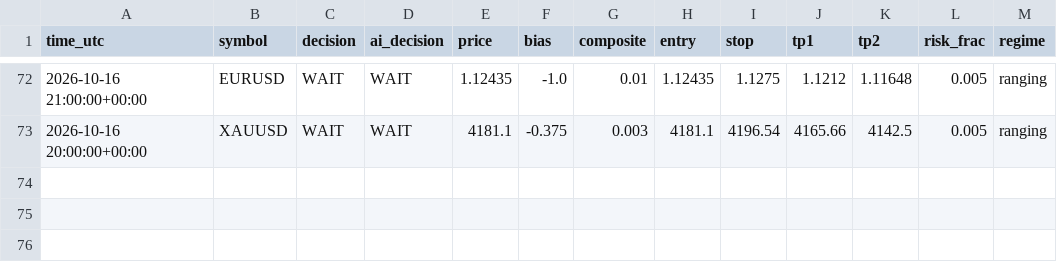
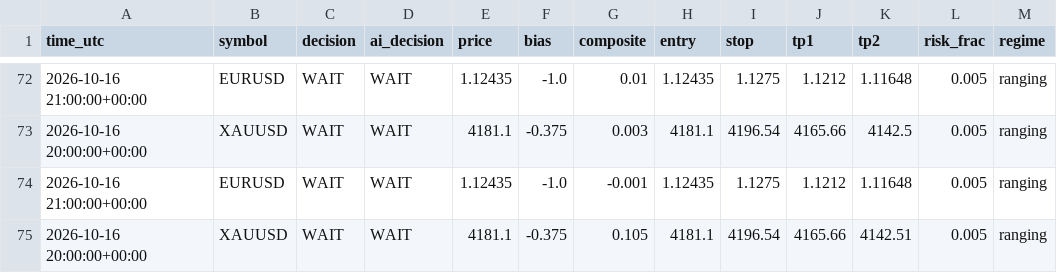
Before and after one commit to sobhansbp/Trade-, a CSV file: journal/signals.csv, drawn as a sheet; only a part is shown, gaps mark what is left out; the diff names each change by its address in the sheet, - before the commit and + after, or states it on an @@ line.

```diff
--- a/journal/signals.csv
+++ b/journal/signals.csv
+row 74: 2026-10-16 21:00:00+00:00 | EURUSD | WAIT | WAIT | 1.12435 | -1.0 | -0.001 | 1.12435 | 1.1275 | 1.1212 | 1.11648 | 0.005 | ranging
+row 75: 2026-10-16 20:00:00+00:00 | XAUUSD | WAIT | WAIT | 4181.1 | -0.375 | 0.105 | 4181.1 | 4196.54 | 4165.66 | 4142.51 | 0.005 | ranging
```
Also changed, not shown: journal/paper_equity.csv, 1 other file.
